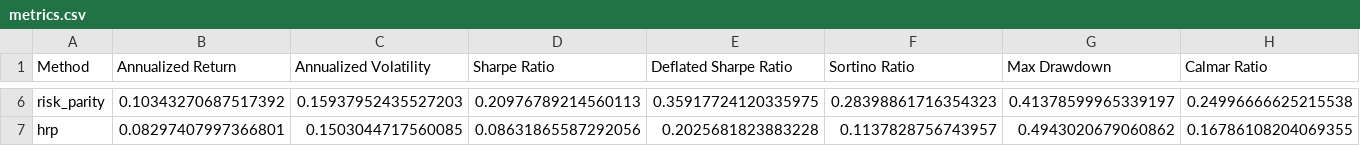
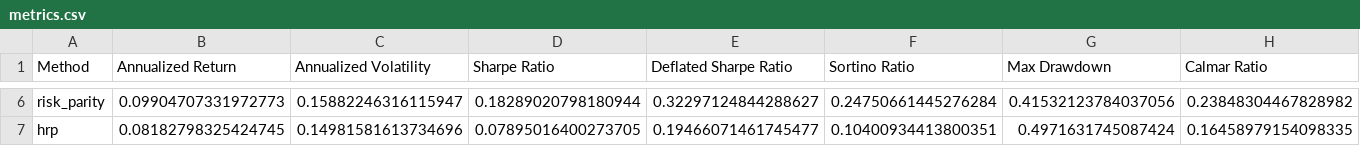
Before and after one commit to Tjay-cmd/jse-top40-portfolio-optimiser, a CSV file: reports/metrics.csv, drawn as a sheet; only a part is shown, gaps mark what is left out; the diff covers the shown part only; the diff names each change by its address in the sheet, - before the commit and + after, or states it on an @@ line.

```diff
--- a/reports/metrics.csv
+++ b/reports/metrics.csv
-B6 (Annualized Return): 0.10343270687517392
+B6 (Annualized Return): 0.09904707331972773
-C6 (Annualized Volatility): 0.15937952435527203
+C6 (Annualized Volatility): 0.15882246316115947
-D6 (Sharpe Ratio): 0.20976789214560113
+D6 (Sharpe Ratio): 0.18289020798180944
-E6 (Deflated Sharpe Ratio): 0.35917724120335975
+E6 (Deflated Sharpe Ratio): 0.32297124844288627
-F6 (Sortino Ratio): 0.28398861716354323
+F6 (Sortino Ratio): 0.24750661445276284
-G6 (Max Drawdown): 0.41378599965339197
+G6 (Max Drawdown): 0.41532123784037056
-H6 (Calmar Ratio): 0.24996666625215538
+H6 (Calmar Ratio): 0.23848304467828982
-B7 (Annualized Return): 0.08297407997366801
+B7 (Annualized Return): 0.08182798325424745
-C7 (Annualized Volatility): 0.1503044717560085
+C7 (Annualized Volatility): 0.14981581613734696
-D7 (Sharpe Ratio): 0.08631865587292056
+D7 (Sharpe Ratio): 0.07895016400273705
-E7 (Deflated Sharpe Ratio): 0.2025681823883228
+E7 (Deflated Sharpe Ratio): 0.19466071461745477
-F7 (Sortino Ratio): 0.1137828756743957
+F7 (Sortino Ratio): 0.10400934413800351
-G7 (Max Drawdown): 0.4943020679060862
+G7 (Max Drawdown): 0.4971631745087424
-H7 (Calmar Ratio): 0.16786108204069355
+H7 (Calmar Ratio): 0.16458979154098335
```
Also changed, not shown: 108 edited cells elsewhere in this file, reports/benchmark_stx40.csv, reports/cost_sensitivity.csv, 13 other files.
